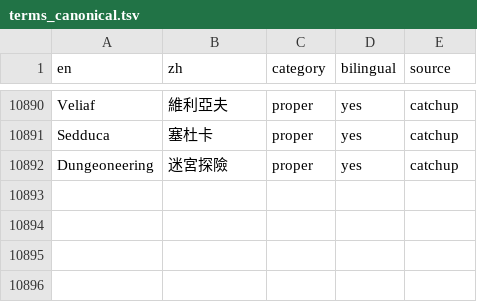
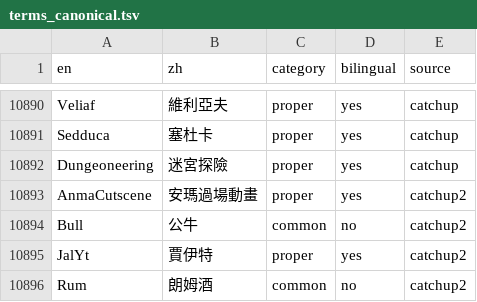
Before and after one commit to AosakiReiya/2009scape-zh-tw, a TSV file: translations/terms_canonical.tsv, drawn as a sheet; only a part is shown, gaps mark what is left out; the diff names each change by its address in the sheet, - before the commit and + after, or states it on an @@ line.

Commit message:
zh-tw: 完整漢化工程收尾——專名/材質捕捉補術語庫、夾雜率指標穩定 server0.90%/client0.95%(規則/完整性/對白全綠)

```diff
--- a/translations/terms_canonical.tsv
+++ b/translations/terms_canonical.tsv
+row 10893: AnmaCutscene | 安瑪過場動畫 | proper | yes | catchup2
+row 10894: Bull | 公牛 | common | no | catchup2
+row 10895: JalYt | 賈伊特 | proper | yes | catchup2
+row 10896: Rum | 朗姆酒 | common | no | catchup2
```
